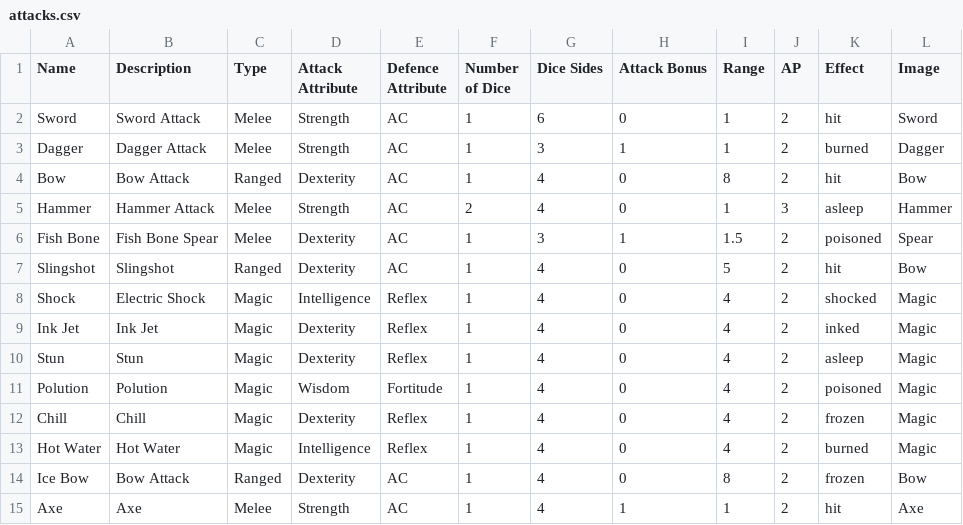
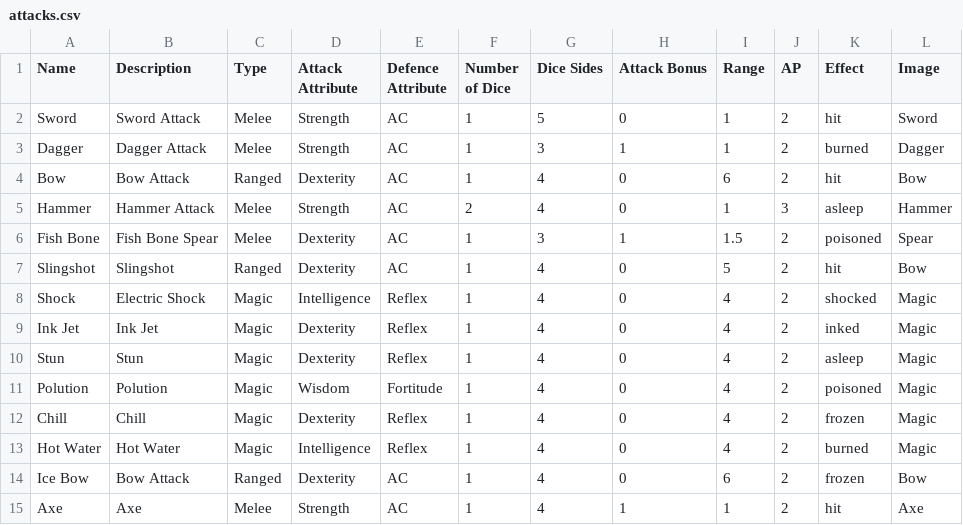
Before and after one commit to kwoolter/Nimrod, a CSV file: model/Squoids_data/attacks.csv, drawn as a sheet.

```diff
--- a/model/Squoids_data/attacks.csv
+++ b/model/Squoids_data/attacks.csv
@@ -1,5 +1,5 @@
 Name,Description,Type,Attack Attribute,Defence Attribute,Number of Dice,Dice Sides,Attack Bonus,Range,AP,Effect,Image
-Sword,Sword Attack,Melee,Strength,AC,1,6,0,1,2,hit,Sword
+Sword,Sword Attack,Melee,Strength,AC,1,5,0,1,2,hit,Sword
 Dagger,Dagger Attack,Melee,Strength,AC,1,3,1,1,2,burned,Dagger
-Bow,Bow Attack,Ranged,Dexterity,AC,1,4,0,8,2,hit,Bow
+Bow,Bow Attack,Ranged,Dexterity,AC,1,4,0,6,2,hit,Bow
 Hammer,Hammer Attack,Melee,Strength,AC,2,4,0,1,3,asleep,Hammer
@@ -13,3 +13,3 @@ Chill,Chill,Magic,Dexterity,Reflex,1,4,0,4,2,frozen,Magic
 Hot Water,Hot Water,Magic,Intelligence,Reflex,1,4,0,4,2,burned,Magic
-Ice Bow,Bow Attack,Ranged,Dexterity,AC,1,4,0,8,2,frozen,Bow
+Ice Bow,Bow Attack,Ranged,Dexterity,AC,1,4,0,6,2,frozen,Bow
 Axe,Axe,Melee,Strength,AC,1,4,1,1,2,hit,Axe
```
Also changed, not shown: 6 other files.
